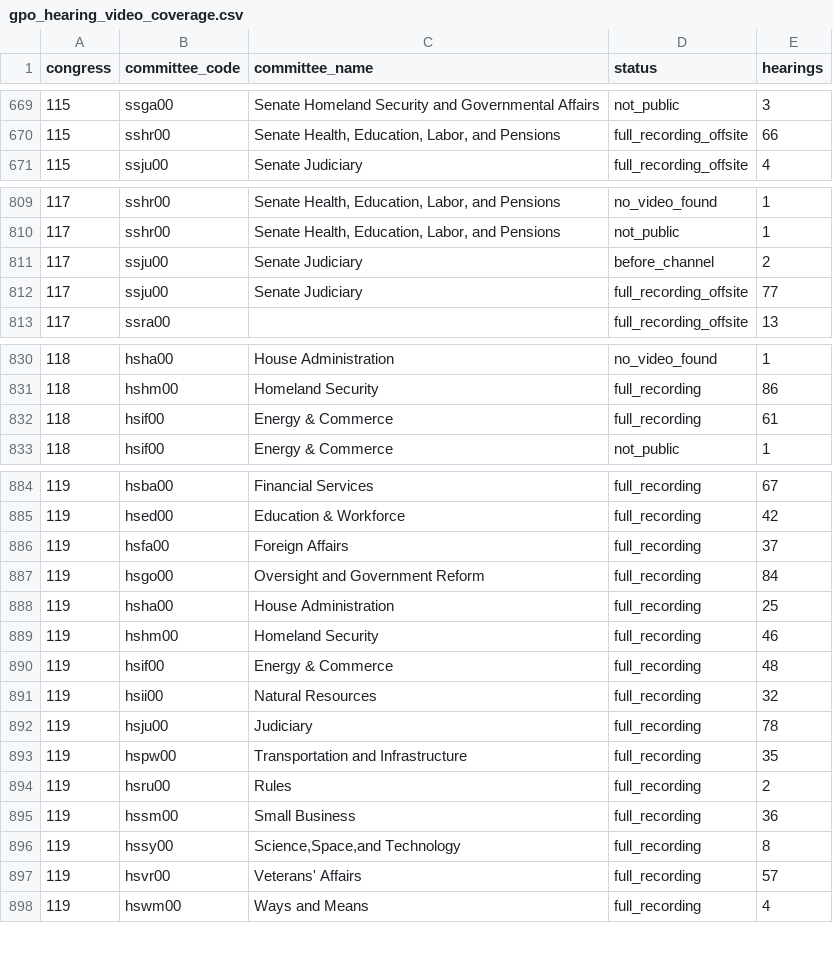
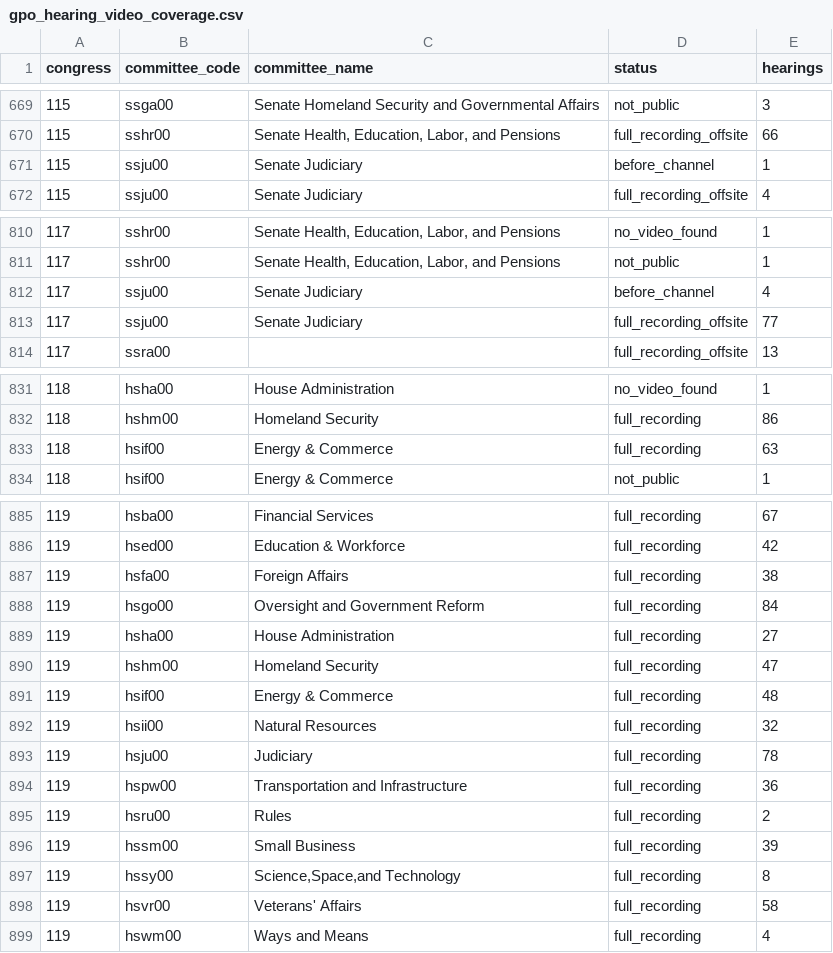
Before and after one commit to civictechdc/congressional-tech, a CSV file: apps/committee_youtube/data/gpo_hearing_video_coverage.csv, drawn as a sheet; only a part is shown, gaps mark what is left out; the diff covers the shown part only.

```diff
--- a/apps/committee_youtube/data/gpo_hearing_video_coverage.csv
+++ b/apps/committee_youtube/data/gpo_hearing_video_coverage.csv
@@ -670,2 +670,3 @@ congress,committee_code,committee_name,status,hearings
 115,sshr00,"Senate Health, Education, Labor, and Pensions",full_recording_offsite,66
+115,ssju00,Senate Judiciary,before_channel,1
 115,ssju00,Senate Judiciary,full_recording_offsite,4
@@ -810,3 +811,3 @@ congress,committee_code,committee_name,status,hearings
 117,sshr00,"Senate Health, Education, Labor, and Pensions",not_public,1
-117,ssju00,Senate Judiciary,before_channel,2
+117,ssju00,Senate Judiciary,before_channel,4
 117,ssju00,Senate Judiciary,full_recording_offsite,77
@@ -831,3 +832,3 @@ congress,committee_code,committee_name,status,hearings
 118,hshm00,Homeland Security,full_recording,86
-118,hsif00,Energy & Commerce,full_recording,61
+118,hsif00,Energy & Commerce,full_recording,63
 118,hsif00,Energy & Commerce,not_public,1
@@ -885,6 +886,6 @@ congress,committee_code,committee_name,status,hearings
 119,hsed00,Education & Workforce,full_recording,42
-119,hsfa00,Foreign Affairs,full_recording,37
+119,hsfa00,Foreign Affairs,full_recording,38
 119,hsgo00,Oversight and Government Reform,full_recording,84
-119,hsha00,House Administration,full_recording,25
-119,hshm00,Homeland Security,full_recording,46
+119,hsha00,House Administration,full_recording,27
+119,hshm00,Homeland Security,full_recording,47
 119,hsif00,Energy & Commerce,full_recording,48
@@ -892,7 +893,7 @@ congress,committee_code,committee_name,status,hearings
 119,hsju00,Judiciary,full_recording,78
-119,hspw00,Transportation and Infrastructure,full_recording,35
+119,hspw00,Transportation and Infrastructure,full_recording,36
 119,hsru00,Rules,full_recording,2
-119,hssm00,Small Business,full_recording,36
+119,hssm00,Small Business,full_recording,39
 119,hssy00,"Science,Space,and Technology",full_recording,8
-119,hsvr00,Veterans' Affairs,full_recording,57
+119,hsvr00,Veterans' Affairs,full_recording,58
 119,hswm00,Ways and Means,full_recording,4
```
Also changed, not shown: 10 edited cells elsewhere in this file, 2 other files.
